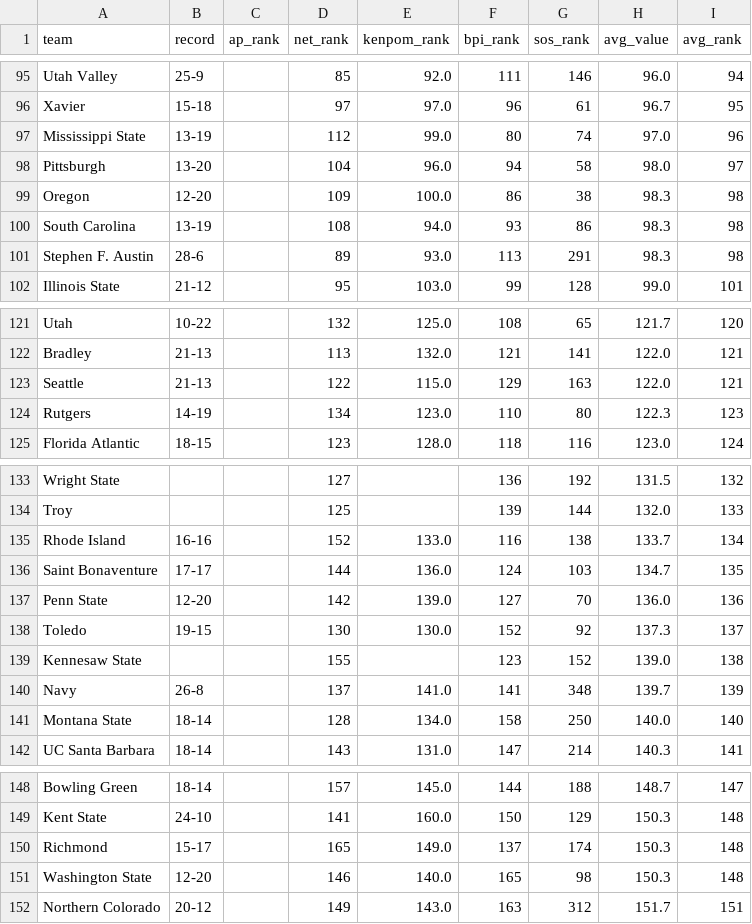
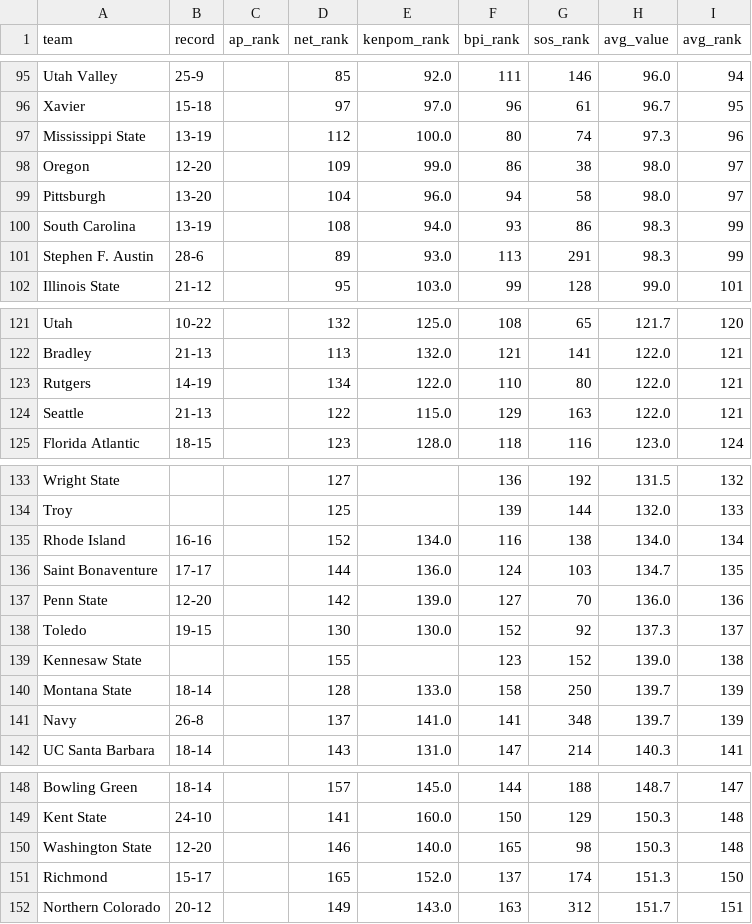
Before and after one commit to kylevogel/cbb-ratings-pipeline, a CSV file: data_processed/site_rankings.csv, drawn as a sheet; only a part is shown, gaps mark what is left out; the diff covers the shown part only.

```diff
--- a/data_processed/site_rankings.csv
+++ b/data_processed/site_rankings.csv
@@ -96,7 +96,7 @@ Utah Valley,25-9,,85,92.0,111,146,96.0,94
 Xavier,15-18,,97,97.0,96,61,96.7,95
-Mississippi State,13-19,,112,99.0,80,74,97.0,96
+Mississippi State,13-19,,112,100.0,80,74,97.3,96
+Oregon,12-20,,109,99.0,86,38,98.0,97
 Pittsburgh,13-20,,104,96.0,94,58,98.0,97
-Oregon,12-20,,109,100.0,86,38,98.3,98
-South Carolina,13-19,,108,94.0,93,86,98.3,98
-Stephen F. Austin,28-6,,89,93.0,113,291,98.3,98
+South Carolina,13-19,,108,94.0,93,86,98.3,99
+Stephen F. Austin,28-6,,89,93.0,113,291,98.3,99
 Illinois State,21-12,,95,103.0,99,128,99.0,101
@@ -122,4 +122,4 @@ Utah,10-22,,132,125.0,108,65,121.7,120
 Bradley,21-13,,113,132.0,121,141,122.0,121
+Rutgers,14-19,,134,122.0,110,80,122.0,121
 Seattle,21-13,,122,115.0,129,163,122.0,121
-Rutgers,14-19,,134,123.0,110,80,122.3,123
 Florida Atlantic,18-15,,123,128.0,118,116,123.0,124
@@ -134,3 +134,3 @@ Wright State,,,127,,136,192,131.5,132
 Troy,,,125,,139,144,132.0,133
-Rhode Island,16-16,,152,133.0,116,138,133.7,134
+Rhode Island,16-16,,152,134.0,116,138,134.0,134
 Saint Bonaventure,17-17,,144,136.0,124,103,134.7,135
@@ -139,4 +139,4 @@ Toledo,19-15,,130,130.0,152,92,137.3,137
 Kennesaw State,,,155,,123,152,139.0,138
+Montana State,18-14,,128,133.0,158,250,139.7,139
 Navy,26-8,,137,141.0,141,348,139.7,139
-Montana State,18-14,,128,134.0,158,250,140.0,140
 UC Santa Barbara,18-14,,143,131.0,147,214,140.3,141
@@ -149,4 +149,4 @@ Bowling Green,18-14,,157,145.0,144,188,148.7,147
 Kent State,24-10,,141,160.0,150,129,150.3,148
-Richmond,15-17,,165,149.0,137,174,150.3,148
 Washington State,12-20,,146,140.0,165,98,150.3,148
+Richmond,15-17,,165,152.0,137,174,151.3,150
 Northern Colorado,20-12,,149,143.0,163,312,151.7,151
```
Also changed, not shown: 4 added rows, 4 removed rows and 30 edited cells elsewhere in this file, data_raw/kenpom_rankings.csv, 1 other file.
